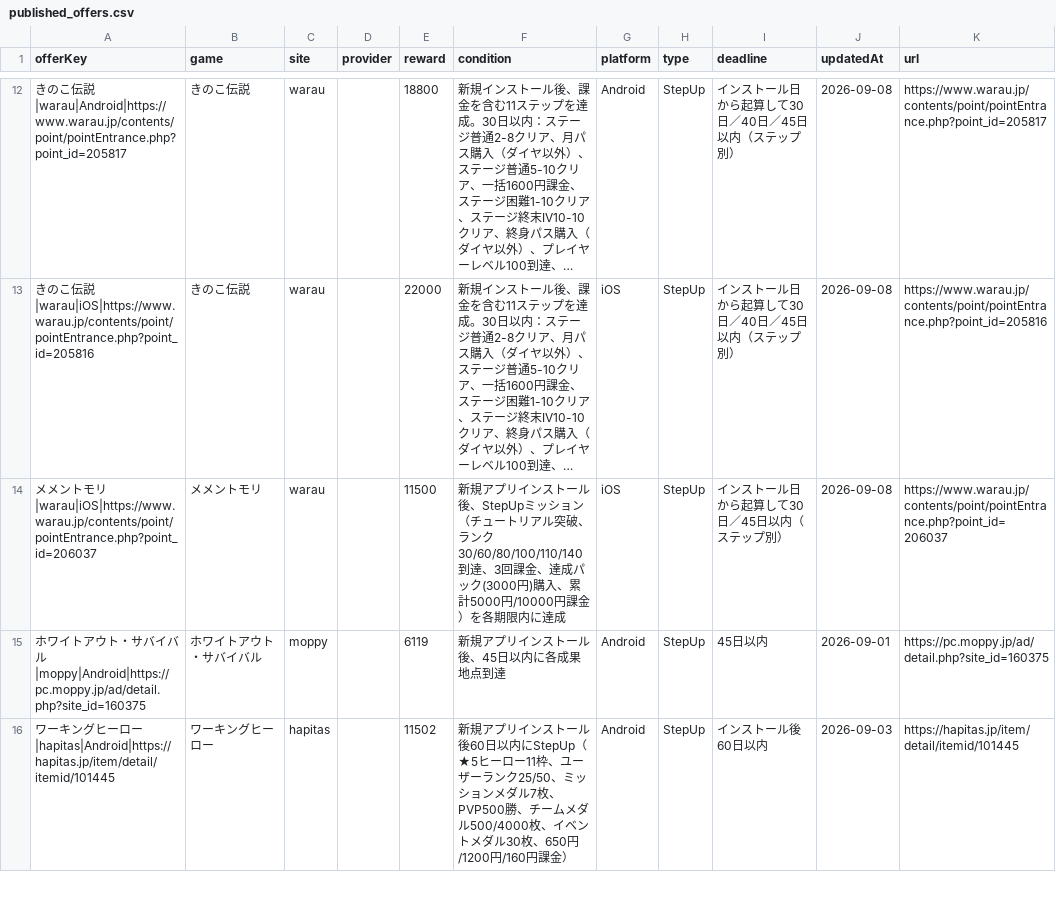
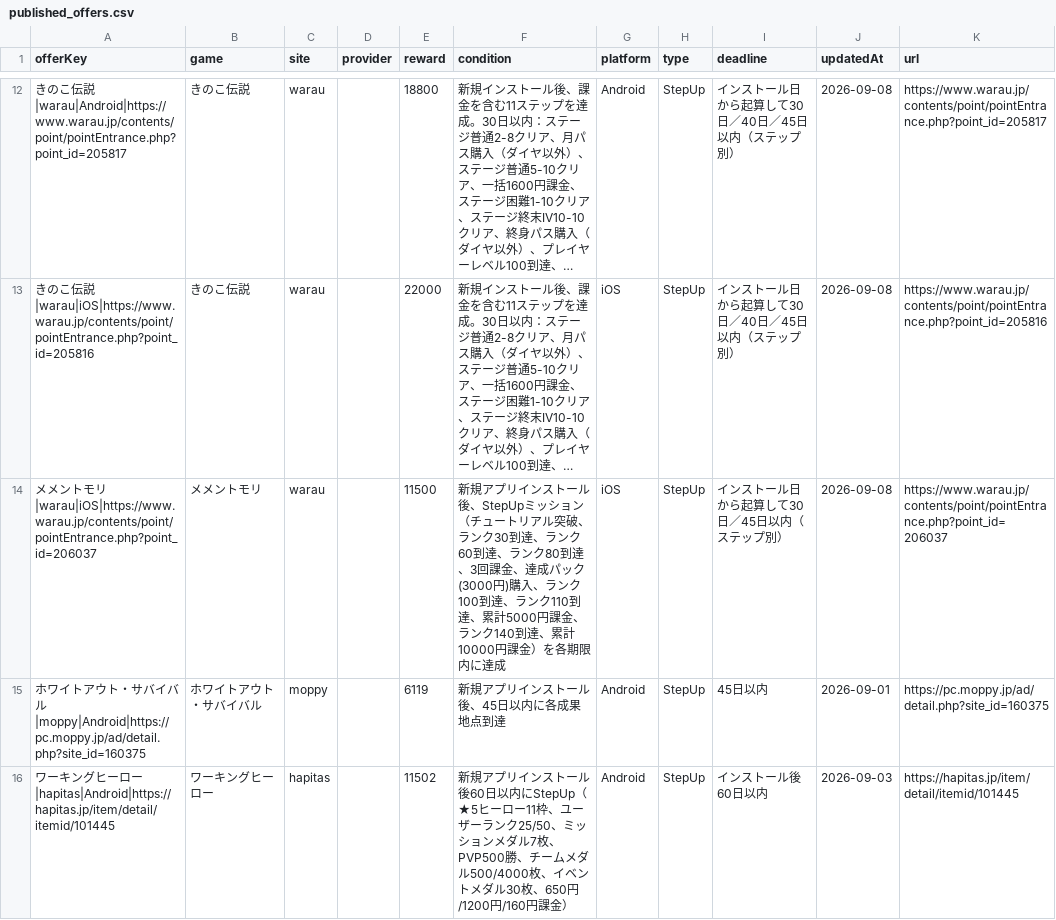
Before and after one commit to POIGAME-LAB/poigamelab, a CSV file: data/published_offers.csv, drawn as a sheet; only a part is shown, gaps mark what is left out; long unchanged cells end in …; the diff names each change by its address in the sheet, - before the commit and + after, or states it on an @@ line.

Commit message:
Preserve explicit MementoMori progression targets

```diff
--- a/data/published_offers.csv
+++ b/data/published_offers.csv
-F14 (condition): …、ランク30/60/80/100/110/140到達、3回課金、達成パック(3000円)購入、累計5000円/10000円課金）…
+F14 (condition): …、ランク30到達、ランク60到達、ランク80到達、3回課金、達成パック(3000円)購入、ランク100到達、ランク110到達、累計5000円課金、ランク140到達、累計10000円課金）…
```
